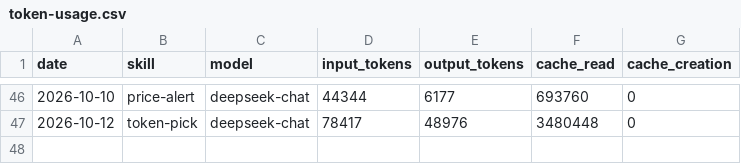
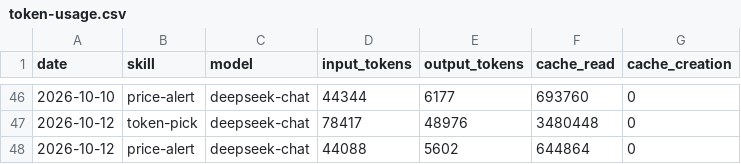
Before and after one commit to czijian729-oss/aeon, a CSV file: memory/token-usage.csv, drawn as a sheet; only a part is shown, gaps mark what is left out.

Commit message:
chore(price-alert): auto-commit 2026-10-12

```diff
--- a/memory/token-usage.csv
+++ b/memory/token-usage.csv
@@ -47 +47,2 @@ date,skill,model,input_tokens,output_tokens,cache_read,cache_creation
 2026-10-12,token-pick,deepseek-chat,78417,48976,3480448,0
+2026-10-12,price-alert,deepseek-chat,44088,5602,644864,0
```
Also changed, not shown: 5 other files.
